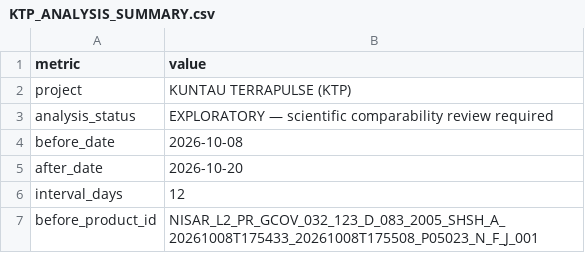
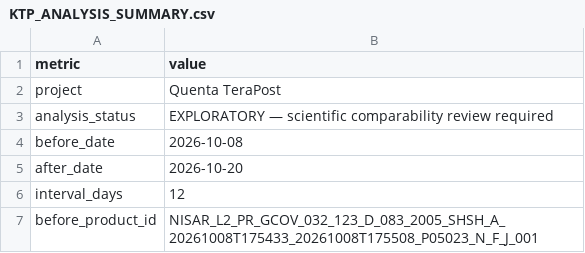
Before and after one commit to DavoniumTech/KUNTAU-TERRAPULSE, a CSV file: app/data/kura/catalogue/KTP_ANALYSIS_SUMMARY.csv, drawn as a sheet; only a part is shown.

Commit message:
Quenta TeraPost v0.9.0: premium mobile studio refresh

```diff
--- a/app/data/kura/catalogue/KTP_ANALYSIS_SUMMARY.csv
+++ b/app/data/kura/catalogue/KTP_ANALYSIS_SUMMARY.csv
@@ -1,3 +1,3 @@
 metric,value
-project,KUNTAU TERRAPULSE (KTP)
+project,Quenta TeraPost
 analysis_status,EXPLORATORY — scientific comparability review required
```
Also changed, not shown: 38 other files.
